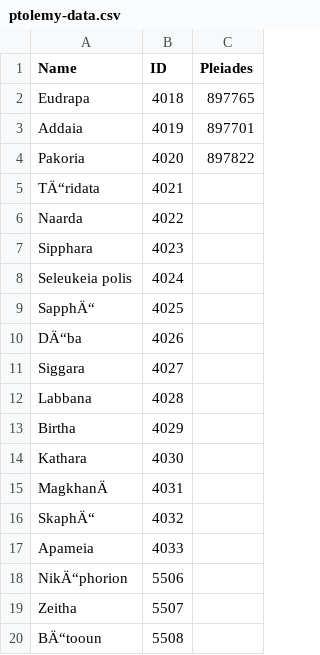
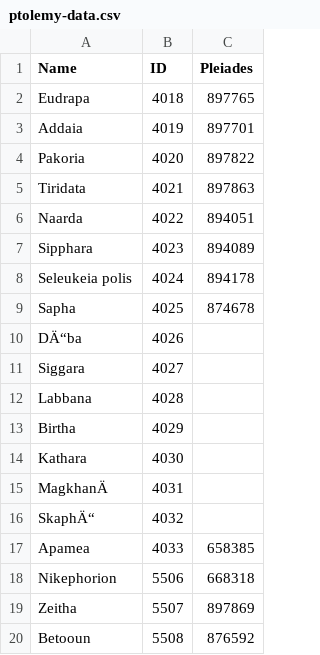
Before and after one commit to ManuscriptMasters/Ancient-Science, a CSV file: ptolemy-data.csv, drawn as a sheet.

Commit message:
Update ptolemy-data.csv

```diff
--- a/ptolemy-data.csv
+++ b/ptolemy-data.csv
@@ -4,7 +4,7 @@ Addaia,4019,897701
 Pakoria,4020,897822
-TÄ“ridata,4021,
-Naarda,4022,
-Sipphara,4023,
-Seleukeia polis,4024,
-SapphÄ“,4025,
+Tiridata,4021,897863
+Naarda,4022,894051
+Sipphara,4023,894089
+Seleukeia polis,4024,894178
+Sapha,4025,874678
 DÄ“ba,4026,
@@ -16,5 +16,5 @@ MagkhanÄ,4031,
 SkaphÄ“,4032,
-Apameia,4033,
-NikÄ“phorion,5506,
-Zeitha,5507,
-BÄ“tooun,5508,
+Apamea,4033,658385
+Nikephorion,5506,668318
+Zeitha,5507,897869
+Betooun,5508,876592
```
